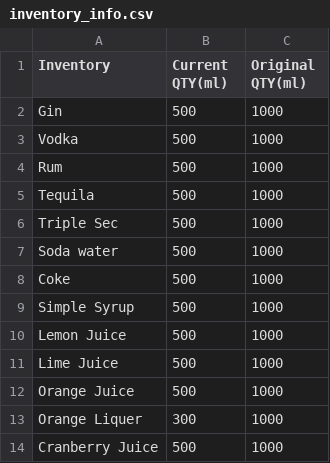
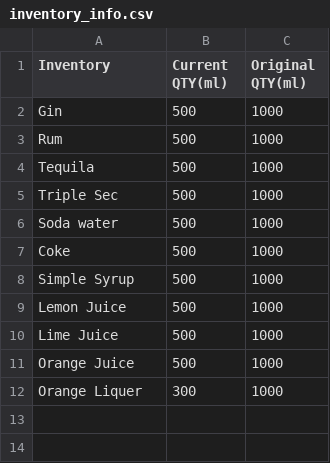
Before and after one commit to ChrisBlanks/AutomatedDrinkDispensingSystem, a CSV file: AutomatedDrinkDispensingSystem/resources/system_info/inventory_info.csv, drawn as a sheet; the diff names each change by its address in the sheet, - before the commit and + after, or states it on an @@ line.

Commit message:
Updated InventoryManager.py

```diff
--- a/AutomatedDrinkDispensingSystem/resources/system_info/inventory_info.csv
+++ b/AutomatedDrinkDispensingSystem/resources/system_info/inventory_info.csv
-row 3: Vodka | 500 | 1000
-row 14: Cranberry Juice | 500 | 1000
```
Also changed, not shown: 10 other files.
